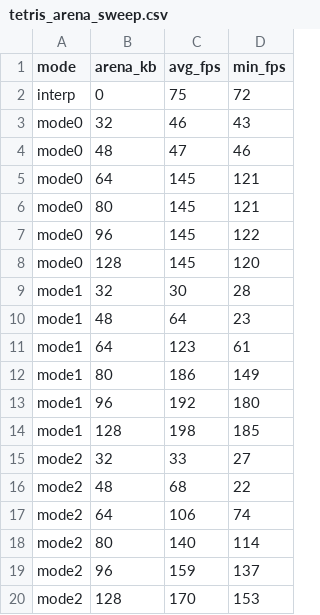
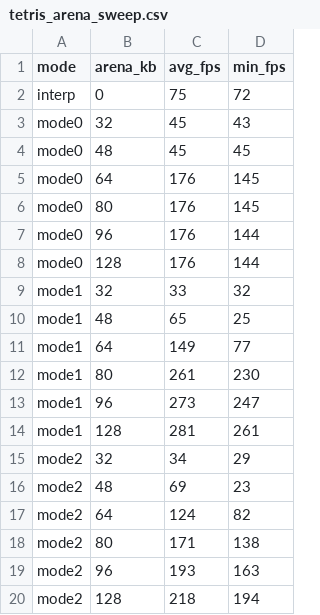
Before and after one commit to AL-255/gbjit-xtensa, a CSV file: benchmark/results/tetris_arena_sweep.csv, drawn as a sheet.

Commit message:
benchmark: harden fps_sweep against stale cache; refresh Tetris sweep
fps_sweep.sh now wipes the board build dir and passes -DGBJIT_QEMU_LCD=0
explicitly. A CMakeCache.txt left with GBJIT_QEMU_LCD=1 from an earlier
QEMU run silently carried that flag into the benchmark builds, producing
QEMU-LCD firmware (no OLED, framebuffer streamed over the console UART)
— a blank display and 0 fps for every point.

Refreshed Tetris arena sweep + plots, now with the HRAM-flag busy-wait
fast path: coldness-evict tops out at 281 fps (128 KB) / 273 (96 KB),
no-eviction at 176, vs the 75 fps interpreter baseline.

```diff
--- a/benchmark/results/tetris_arena_sweep.csv
+++ b/benchmark/results/tetris_arena_sweep.csv
@@ -2,19 +2,19 @@ mode,arena_kb,avg_fps,min_fps
 interp,0,75,72
-mode0,32,46,43
-mode0,48,47,46
-mode0,64,145,121
-mode0,80,145,121
-mode0,96,145,122
-mode0,128,145,120
-mode1,32,30,28
-mode1,48,64,23
-mode1,64,123,61
-mode1,80,186,149
-mode1,96,192,180
-mode1,128,198,185
-mode2,32,33,27
-mode2,48,68,22
-mode2,64,106,74
-mode2,80,140,114
-mode2,96,159,137
-mode2,128,170,153
+mode0,32,45,43
+mode0,48,45,45
+mode0,64,176,145
+mode0,80,176,145
+mode0,96,176,144
+mode0,128,176,144
+mode1,32,33,32
+mode1,48,65,25
+mode1,64,149,77
+mode1,80,261,230
+mode1,96,273,247
+mode1,128,281,261
+mode2,32,34,29
+mode2,48,69,23
+mode2,64,124,82
+mode2,80,171,138
+mode2,96,193,163
+mode2,128,218,194
```
Also changed, not shown: 3 other files.
